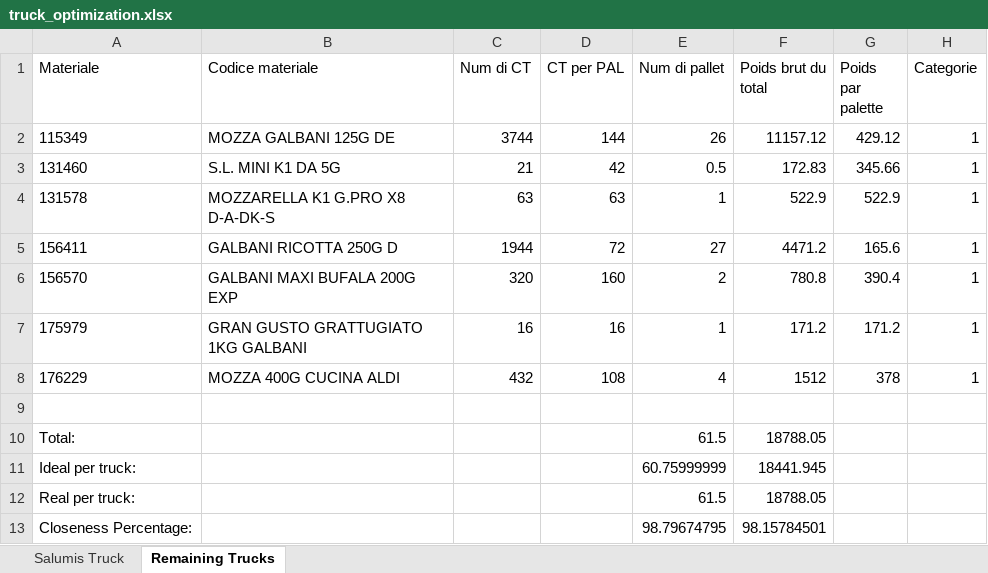
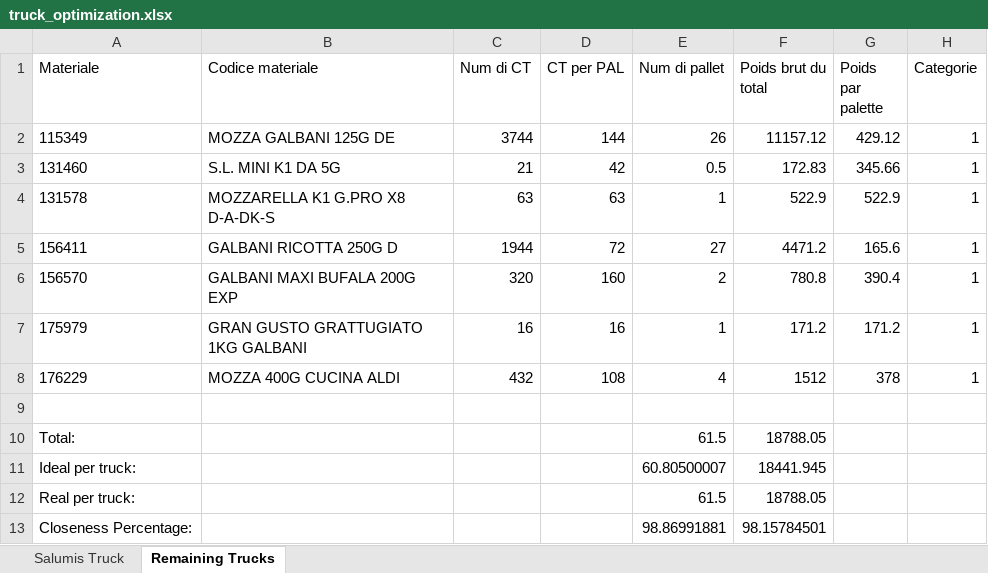
Before and after one commit to Doughet/BipartiteKnapsackProblem, an Excel workbook: TrucksProject/TrucksServer/trucks/truck_optimization.xlsx, sheet Remaining Trucks, drawn as a sheet; values as stored, in another font and other column widths than the file's, no borders; the diff names each change by its address in the sheet, - before the commit and + after, or states it on an @@ line.

```diff
--- a/TrucksProject/TrucksServer/trucks/truck_optimization.xlsx (sheet Remaining Trucks)
+++ b/TrucksProject/TrucksServer/trucks/truck_optimization.xlsx (sheet Remaining Trucks)
-E11 (Num di pallet): 60.75999999
+E11 (Num di pallet): 60.80500007
-E13 (Num di pallet): 98.79674795
+E13 (Num di pallet): 98.86991881
```
Also changed, not shown: sheet Salumis Truck, TrucksProject/TrucksServer/trucks/truck_anticipation.xlsx, 9 other files.
